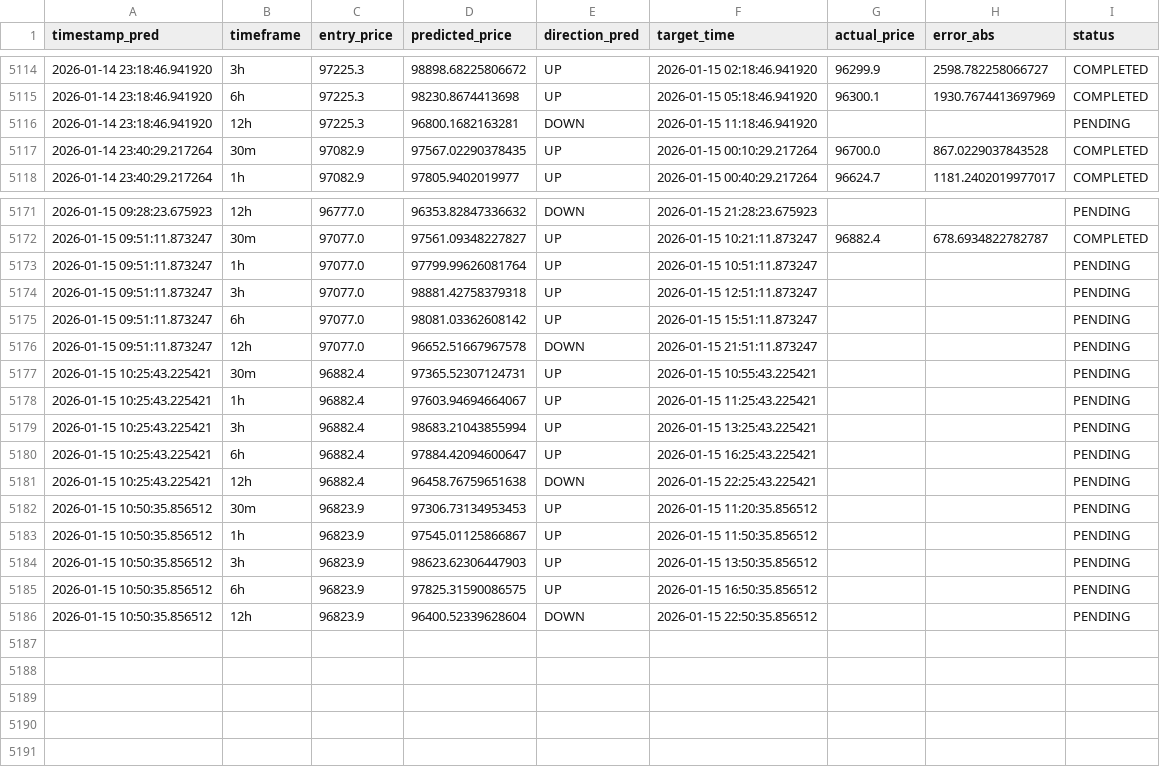
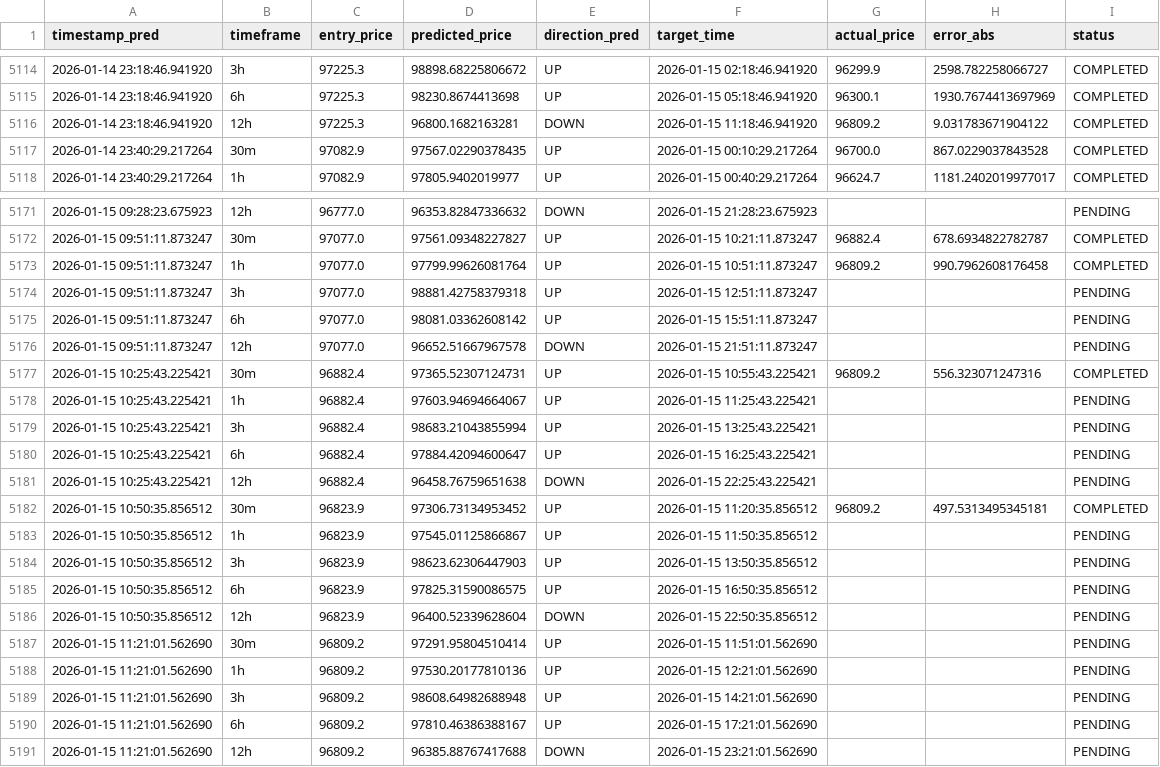
Before and after one commit to marchelo23/btc-live-test-private, a CSV file: bitacora_new_models.csv, drawn as a sheet; only a part is shown, gaps mark what is left out.

```diff
--- a/bitacora_new_models.csv
+++ b/bitacora_new_models.csv
@@ -5115,3 +5115,3 @@ timestamp_pred,timeframe,entry_price,predicted_price,direction_pred,target_time,
 2026-01-14 23:18:46.941920,6h,97225.3,98230.8674413698,UP,2026-01-15 05:18:46.941920,96300.1,1930.7674413697969,COMPLETED
-2026-01-14 23:18:46.941920,12h,97225.3,96800.1682163281,DOWN,2026-01-15 11:18:46.941920,,,PENDING
+2026-01-14 23:18:46.941920,12h,97225.3,96800.1682163281,DOWN,2026-01-15 11:18:46.941920,96809.2,9.031783671904122,COMPLETED
 2026-01-14 23:40:29.217264,30m,97082.9,97567.02290378435,UP,2026-01-15 00:10:29.217264,96700.0,867.0229037843528,COMPLETED
@@ -5172,3 +5172,3 @@ timestamp_pred,timeframe,entry_price,predicted_price,direction_pred,target_time,
 2026-01-15 09:51:11.873247,30m,97077.0,97561.09348227827,UP,2026-01-15 10:21:11.873247,96882.4,678.6934822782787,COMPLETED
-2026-01-15 09:51:11.873247,1h,97077.0,97799.99626081764,UP,2026-01-15 10:51:11.873247,,,PENDING
+2026-01-15 09:51:11.873247,1h,97077.0,97799.99626081764,UP,2026-01-15 10:51:11.873247,96809.2,990.7962608176458,COMPLETED
 2026-01-15 09:51:11.873247,3h,97077.0,98881.42758379318,UP,2026-01-15 12:51:11.873247,,,PENDING
@@ -5176,3 +5176,3 @@ timestamp_pred,timeframe,entry_price,predicted_price,direction_pred,target_time,
 2026-01-15 09:51:11.873247,12h,97077.0,96652.51667967578,DOWN,2026-01-15 21:51:11.873247,,,PENDING
-2026-01-15 10:25:43.225421,30m,96882.4,97365.52307124731,UP,2026-01-15 10:55:43.225421,,,PENDING
+2026-01-15 10:25:43.225421,30m,96882.4,97365.52307124731,UP,2026-01-15 10:55:43.225421,96809.2,556.323071247316,COMPLETED
 2026-01-15 10:25:43.225421,1h,96882.4,97603.94694664067,UP,2026-01-15 11:25:43.225421,,,PENDING
@@ -5181,3 +5181,3 @@ timestamp_pred,timeframe,entry_price,predicted_price,direction_pred,target_time,
 2026-01-15 10:25:43.225421,12h,96882.4,96458.76759651638,DOWN,2026-01-15 22:25:43.225421,,,PENDING
-2026-01-15 10:50:35.856512,30m,96823.9,97306.73134953453,UP,2026-01-15 11:20:35.856512,,,PENDING
+2026-01-15 10:50:35.856512,30m,96823.9,97306.73134953452,UP,2026-01-15 11:20:35.856512,96809.2,497.5313495345181,COMPLETED
 2026-01-15 10:50:35.856512,1h,96823.9,97545.01125866867,UP,2026-01-15 11:50:35.856512,,,PENDING
@@ -5186 +5186,6 @@ timestamp_pred,timeframe,entry_price,predicted_price,direction_pred,target_time,
 2026-01-15 10:50:35.856512,12h,96823.9,96400.52339628604,DOWN,2026-01-15 22:50:35.856512,,,PENDING
+2026-01-15 11:21:01.562690,30m,96809.2,97291.95804510414,UP,2026-01-15 11:51:01.562690,,,PENDING
+2026-01-15 11:21:01.562690,1h,96809.2,97530.20177810136,UP,2026-01-15 12:21:01.562690,,,PENDING
+2026-01-15 11:21:01.562690,3h,96809.2,98608.64982688948,UP,2026-01-15 14:21:01.562690,,,PENDING
+2026-01-15 11:21:01.562690,6h,96809.2,97810.46386388167,UP,2026-01-15 17:21:01.562690,,,PENDING
+2026-01-15 11:21:01.562690,12h,96809.2,96385.88767417688,DOWN,2026-01-15 23:21:01.562690,,,PENDING
```
